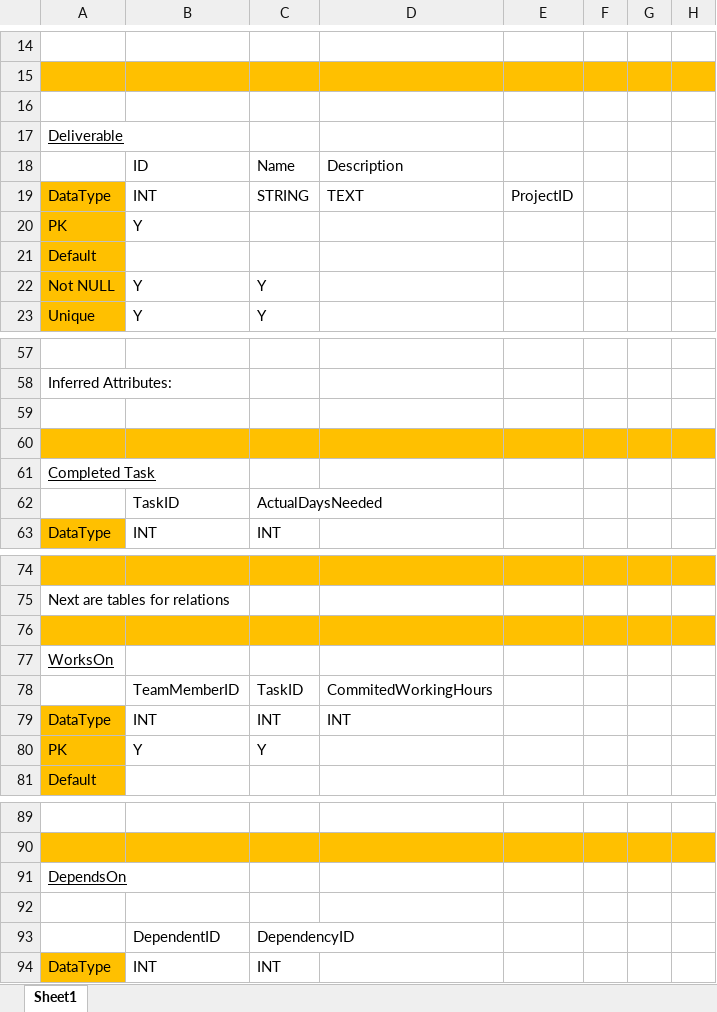
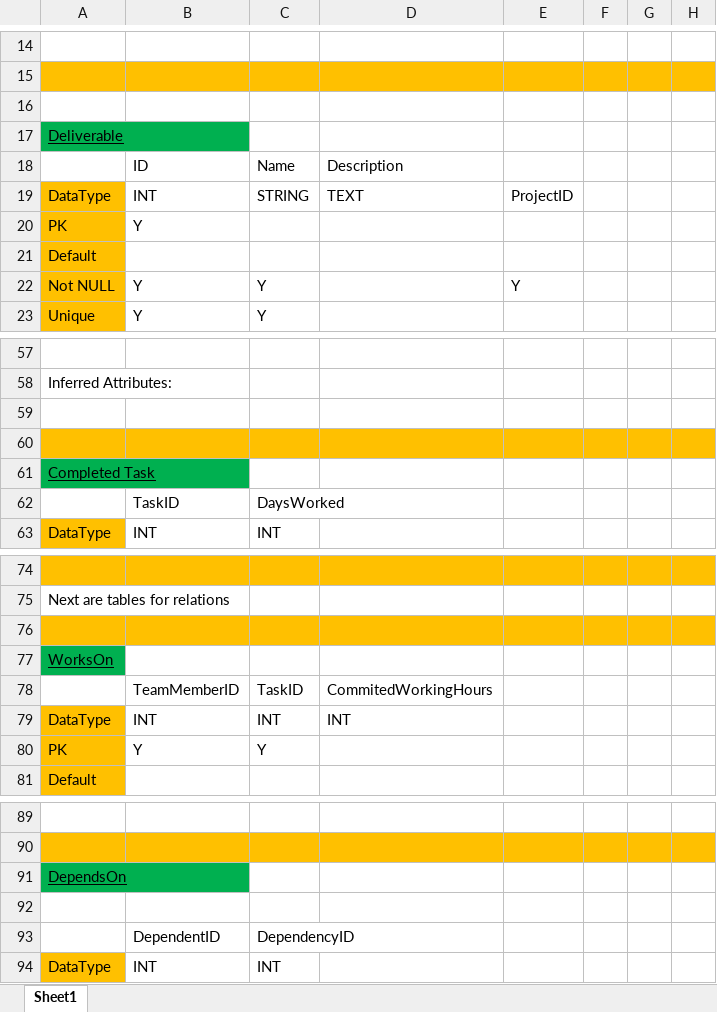
Before and after one commit to MostafaOmar98/project-manager, an Excel workbook: design-requirements-text/database-sketch.xlsx, sheet Sheet1, drawn as a sheet; only a part is shown, gaps mark what is left out; values as stored, in another font and other column widths than the file's, no borders; the diff covers the shown part only; the diff names each change by its address in the sheet, - before the commit and + after, or states it on an @@ line.

```diff
--- a/design-requirements-text/database-sketch.xlsx (sheet Sheet1)
+++ b/design-requirements-text/database-sketch.xlsx (sheet Sheet1)
-A17 fill: none
+A17 fill: #00B050
-E22: (empty)
+E22: Y
-A61 fill: none
+A61 fill: #00B050
-C62: ActualDaysNeeded
+C62: DaysWorked
-A77 fill: none
+A77 fill: #00B050
-A91 fill: none
+A91 fill: #00B050
```
Also changed, not shown: 3 added rows, 3 removed rows, 12 edited cells and cell formats elsewhere in this sheet, 7 other files.
